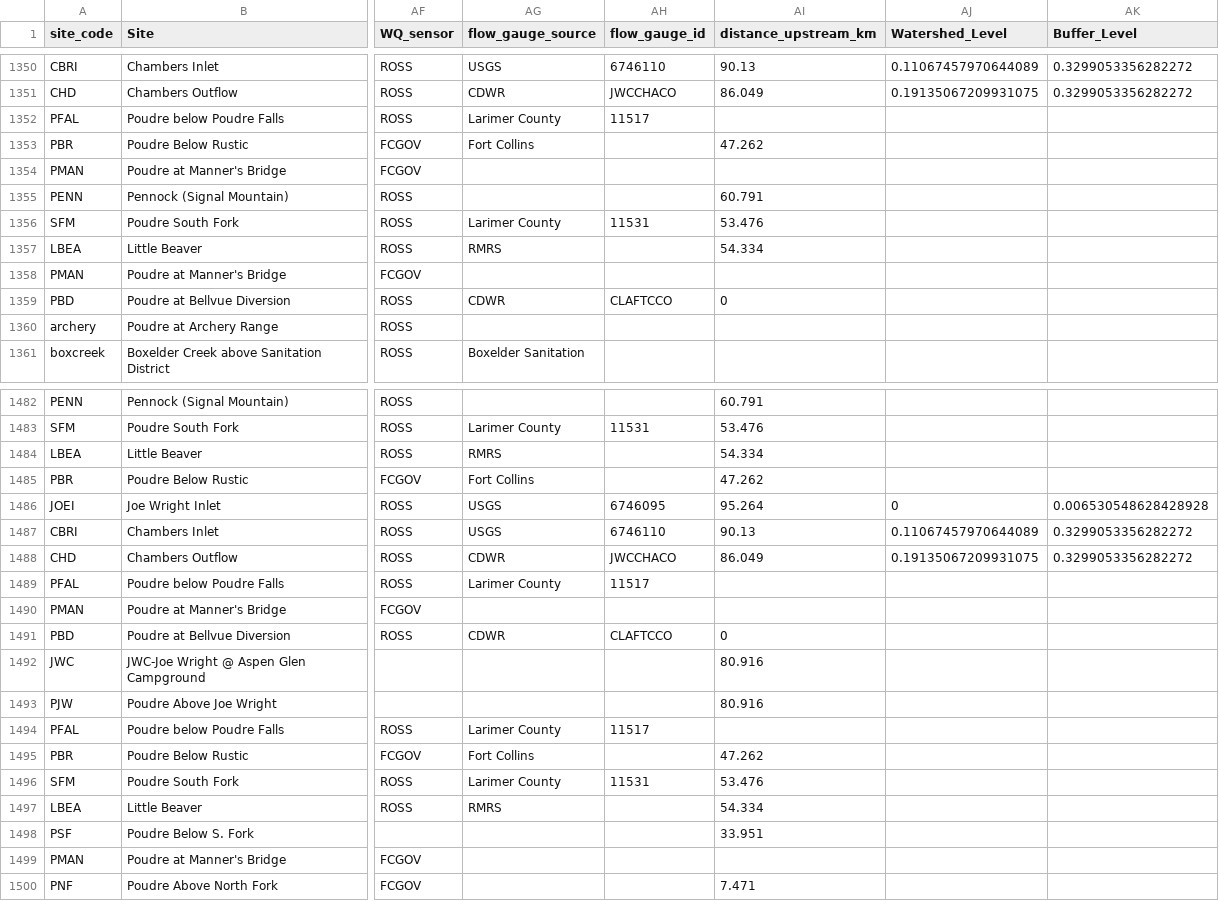
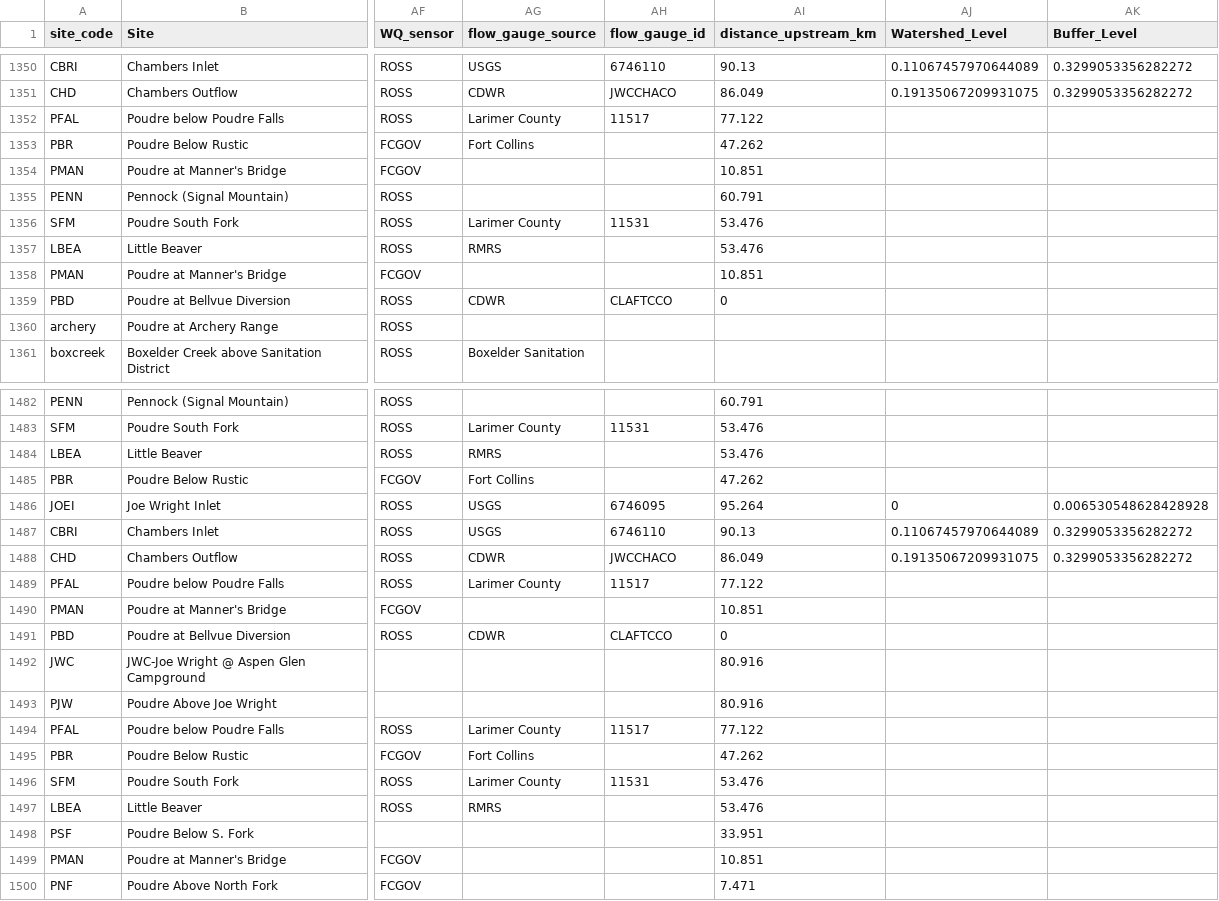
Before and after one commit to SamStruthers/CLP_waterchem_data, a CSV file: data/cleaned/CLP_chemistry_up_to_20241113.csv, drawn as a sheet; only a part is shown, gaps mark what is left out; the diff covers the shown part only; the diff names each change by its address in the sheet, - before the commit and + after, or states it on an @@ line.

Commit message:
Rerunning script and distance finder to update data for new sites (PFAL, PENN, LBEA, PMAN)

```diff
--- a/data/cleaned/CLP_chemistry_up_to_20241113.csv
+++ b/data/cleaned/CLP_chemistry_up_to_20241113.csv
-AI1352 (distance_upstream_km): (empty)
+AI1352 (distance_upstream_km): 77.122
-AI1354 (distance_upstream_km): (empty)
+AI1354 (distance_upstream_km): 10.851
-AI1357 (distance_upstream_km): 54.334
+AI1357 (distance_upstream_km): 53.476
-AI1358 (distance_upstream_km): (empty)
+AI1358 (distance_upstream_km): 10.851
-AI1484 (distance_upstream_km): 54.334
+AI1484 (distance_upstream_km): 53.476
-AI1489 (distance_upstream_km): (empty)
+AI1489 (distance_upstream_km): 77.122
-AI1490 (distance_upstream_km): (empty)
+AI1490 (distance_upstream_km): 10.851
-AI1494 (distance_upstream_km): (empty)
+AI1494 (distance_upstream_km): 77.122
-AI1497 (distance_upstream_km): 54.334
+AI1497 (distance_upstream_km): 53.476
-AI1499 (distance_upstream_km): (empty)
+AI1499 (distance_upstream_km): 10.851
```
Also changed, not shown: 70 edited cells elsewhere in this file, data/metadata/distance_from_pbd.csv, 2 other files.
